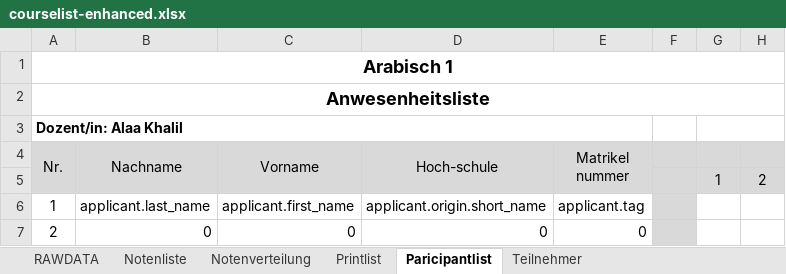
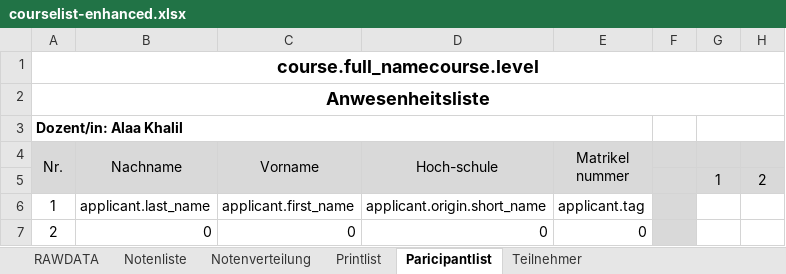
Before and after one commit to spz-signup/spz-signup-webend, an Excel workbook: src/spz/templates/export/courselist-enhanced.xlsx, sheet Paricipantlist, drawn as a sheet; only a part is shown; values as stored, in another font and other column widths than the file's, no borders; the diff names each change by its address in the sheet, - before the commit and + after, or states it on an @@ line.

Commit message:
Update courselist-enhanced.xlsx

```diff
--- a/src/spz/templates/export/courselist-enhanced.xlsx (sheet Paricipantlist)
+++ b/src/spz/templates/export/courselist-enhanced.xlsx (sheet Paricipantlist)
-A1 (Nr.): Arabisch 1
+A1 (Nr.): course.full_namecourse.level
```
Also changed, not shown: sheet Notenliste, sheet Teilnehmer, sheet Printlist, sheet Notenverteilung, charts or pictures.
